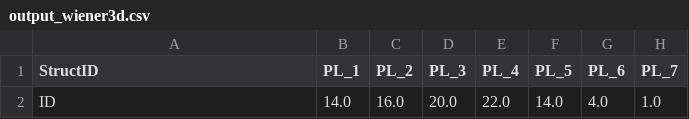
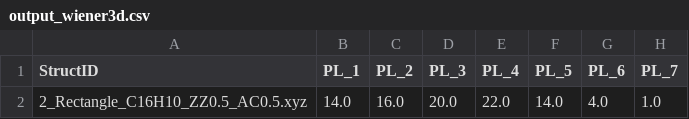
Before and after one commit to joseias/ProtMetricsV20, a CSV file: examples/wiener3d/output_wiener3d.csv, drawn as a sheet; only a part is shown; the diff names each change by its address in the sheet, - before the commit and + after, or states it on an @@ line.

```diff
--- a/examples/wiener3d/output_wiener3d.csv
+++ b/examples/wiener3d/output_wiener3d.csv
-A2 (StructID): ID
+A2 (StructID): 2_Rectangle_C16H10_ZZ0.5_AC0.5.xyz
```
Also changed, not shown: 14 other files.
